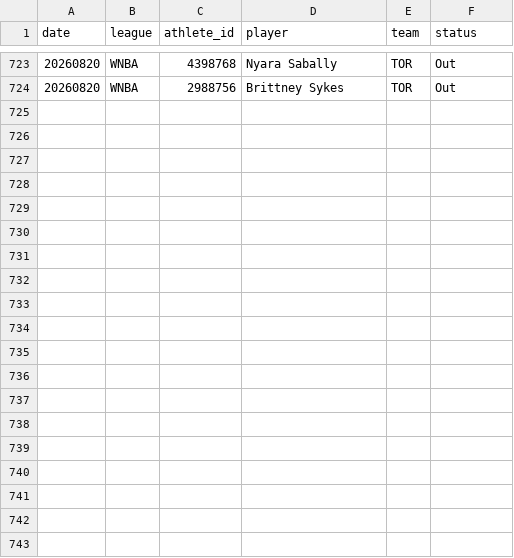
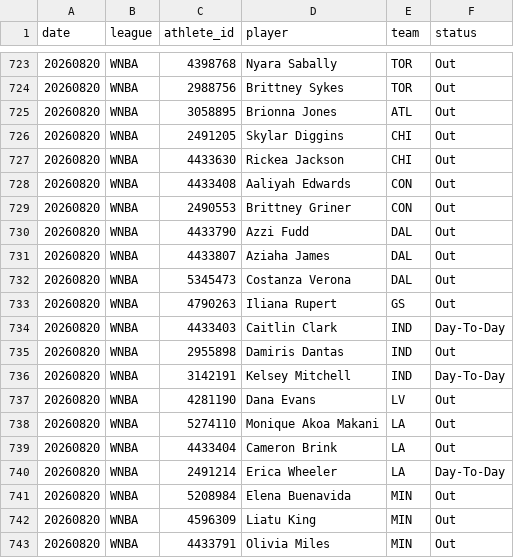
Before and after one commit to azcal/mbm-wnba, a CSV file: logs/injuries.csv, drawn as a sheet; only a part is shown, gaps mark what is left out; the diff covers the shown part only; the diff names each change by its address in the sheet, - before the commit and + after, or states it on an @@ line.

Commit message:
mbm-wnba 2026-08-20

```diff
--- a/logs/injuries.csv
+++ b/logs/injuries.csv
+row 725: 20260820 | WNBA | 3058895 | Brionna Jones | ATL | Out
+row 726: 20260820 | WNBA | 2491205 | Skylar Diggins | CHI | Out
+row 727: 20260820 | WNBA | 4433630 | Rickea Jackson | CHI | Out
+row 728: 20260820 | WNBA | 4433408 | Aaliyah Edwards | CON | Out
+row 729: 20260820 | WNBA | 2490553 | Brittney Griner | CON | Out
+row 730: 20260820 | WNBA | 4433790 | Azzi Fudd | DAL | Out
+row 731: 20260820 | WNBA | 4433807 | Aziaha James | DAL | Out
+row 732: 20260820 | WNBA | 5345473 | Costanza Verona | DAL | Out
+row 733: 20260820 | WNBA | 4790263 | Iliana Rupert | GS | Out
+row 734: 20260820 | WNBA | 4433403 | Caitlin Clark | IND | Day-To-Day
+row 735: 20260820 | WNBA | 2955898 | Damiris Dantas | IND | Out
+row 736: 20260820 | WNBA | 3142191 | Kelsey Mitchell | IND | Day-To-Day
+row 737: 20260820 | WNBA | 4281190 | Dana Evans | LV | Out
+row 738: 20260820 | WNBA | 5274110 | Monique Akoa Makani | LA | Out
+row 739: 20260820 | WNBA | 4433404 | Cameron Brink | LA | Out
+row 740: 20260820 | WNBA | 2491214 | Erica Wheeler | LA | Day-To-Day
+row 741: 20260820 | WNBA | 5208984 | Elena Buenavida | MIN | Out
+row 742: 20260820 | WNBA | 4596309 | Liatu King | MIN | Out
+row 743: 20260820 | WNBA | 4433791 | Olivia Miles | MIN | Out
```
Also changed, not shown: 14 added rows elsewhere in this file, logs/predictions.csv, 1 other file.
